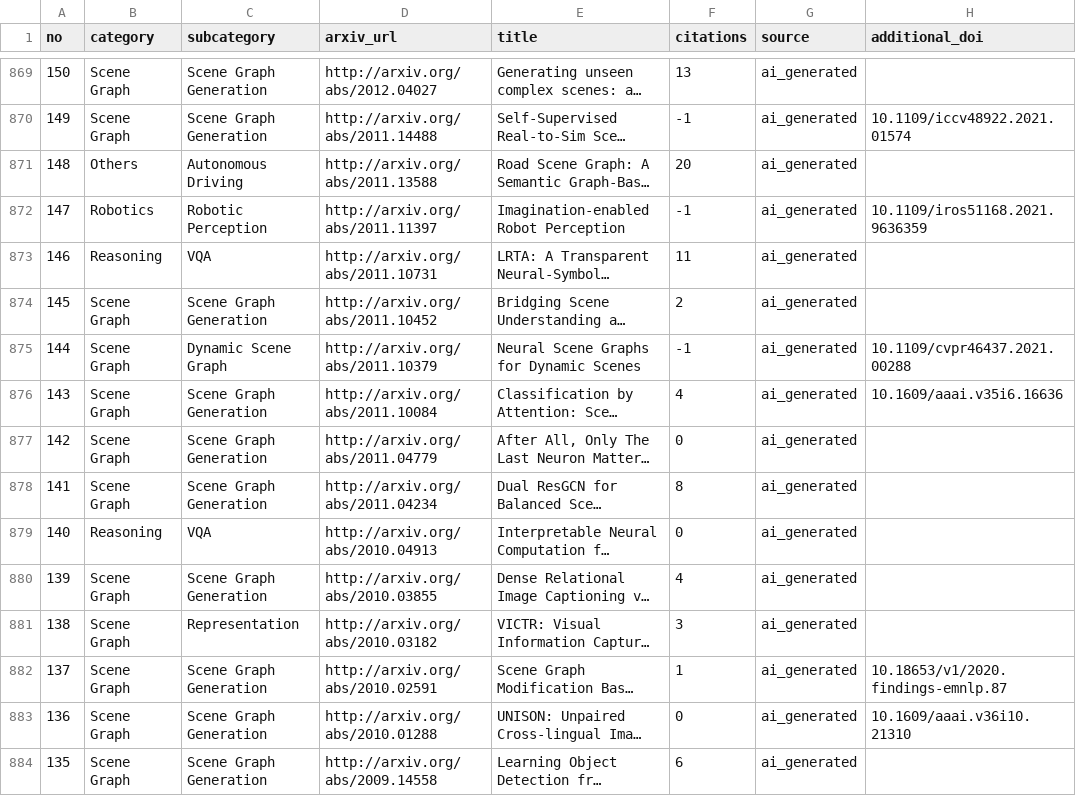
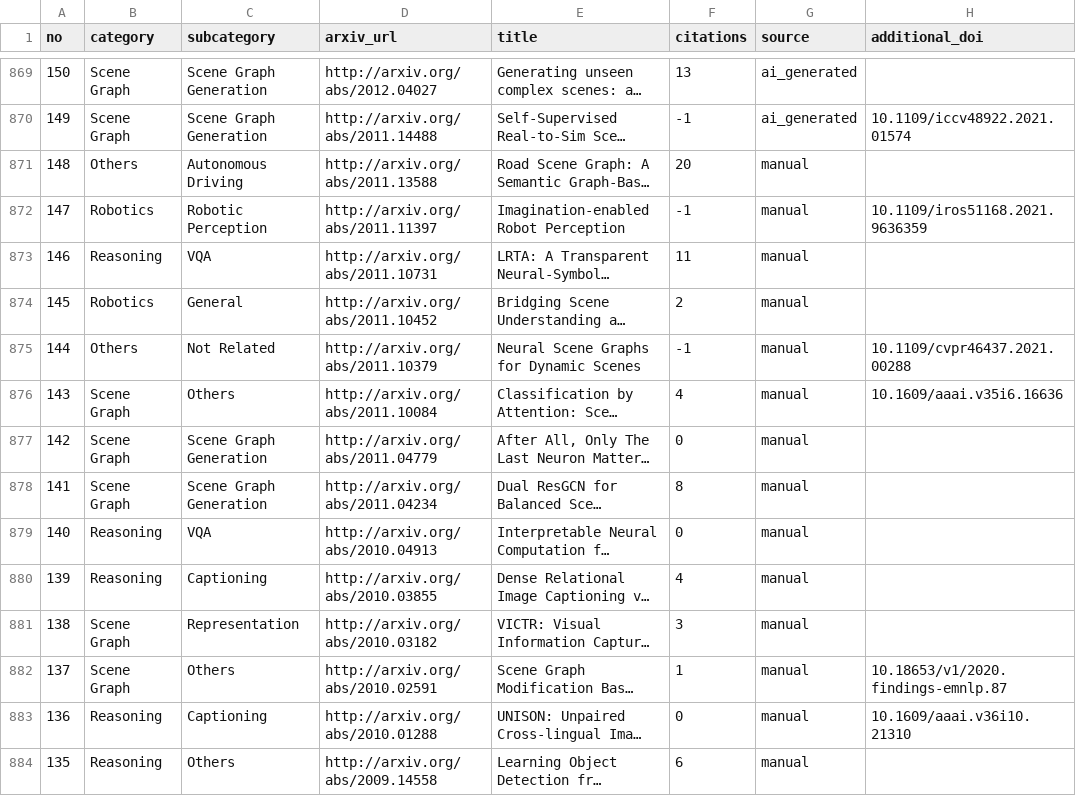
Before and after one commit to blu-y/all-scene-graph-papers, a CSV file: csvs/scene_graph_papers_minimal.csv, drawn as a sheet; only a part is shown, gaps mark what is left out; long unchanged cells end in …; the diff covers the shown part only; the diff names each change by its address in the sheet, - before the commit and + after, or states it on an @@ line.

```diff
--- a/csvs/scene_graph_papers_minimal.csv
+++ b/csvs/scene_graph_papers_minimal.csv
-G871:G884 (source): ai_generated
+G871:G884 (source): manual
-B874 (category): Scene Graph
+B874 (category): Robotics
-C874 (subcategory): Scene Graph Generation
+C874 (subcategory): General
-B875 (category): Scene Graph
+B875 (category): Others
-C875 (subcategory): Dynamic Scene Graph
+C875 (subcategory): Not Related
-C876 (subcategory): Scene Graph Generation
+C876 (subcategory): Others
-B880 (category): Scene Graph
+B880 (category): Reasoning
-C880 (subcategory): Scene Graph Generation
+C880 (subcategory): Captioning
-C882 (subcategory): Scene Graph Generation
+C882 (subcategory): Others
-B883:B884 (category): Scene Graph
+B883:B884 (category): Reasoning
-C883 (subcategory): Scene Graph Generation
+C883 (subcategory): Captioning
-C884 (subcategory): Scene Graph Generation
+C884 (subcategory): Others
```
Also changed, not shown: 25 edited cells elsewhere in this file, 2 other files.
